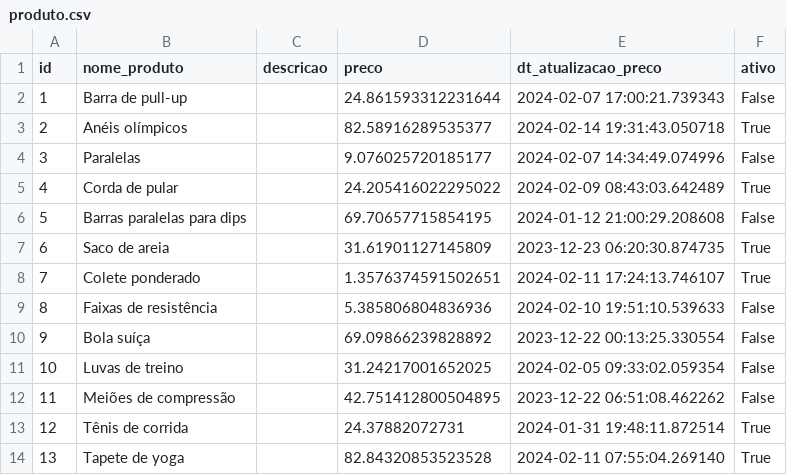
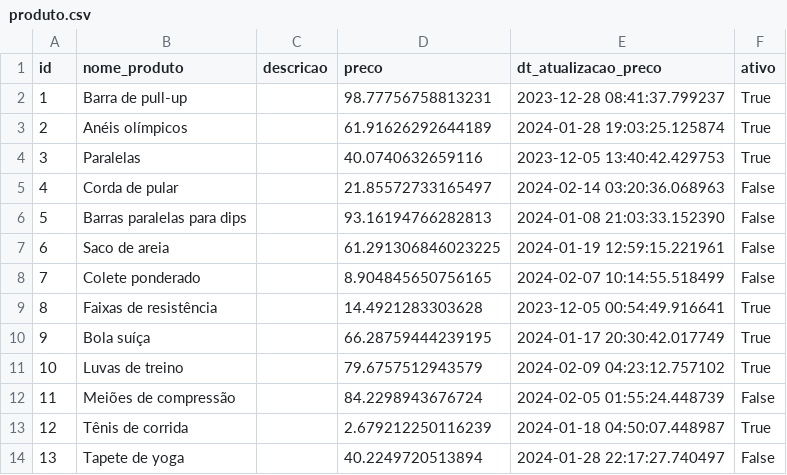
Before and after one commit to victorocvh/santander-challenge, a CSV file: dados/produto.csv, drawn as a sheet; only a part is shown; the diff covers the shown part only.

```diff
--- a/dados/produto.csv
+++ b/dados/produto.csv
@@ -1,14 +1,14 @@
 id,nome_produto,descricao,preco,dt_atualizacao_preco,ativo
-1,Barra de pull-up,,24.861593312231644,2024-02-07 17:00:21.739343,False
-2,Anéis olímpicos,,82.58916289535377,2024-02-14 19:31:43.050718,True
-3,Paralelas,,9.076025720185177,2024-02-07 14:34:49.074996,False
-4,Corda de pular,,24.205416022295022,2024-02-09 08:43:03.642489,True
-5,Barras paralelas para dips,,69.70657715854195,2024-01-12 21:00:29.208608,False
-6,Saco de areia,,31.61901127145809,2023-12-23 06:20:30.874735,True
-7,Colete ponderado,,1.3576374591502651,2024-02-11 17:24:13.746107,True
-8,Faixas de resistência,,5.385806804836936,2024-02-10 19:51:10.539633,False
-9,Bola suíça,,69.09866239828892,2023-12-22 00:13:25.330554,False
-10,Luvas de treino,,31.24217001652025,2024-02-05 09:33:02.059354,False
-11,Meiões de compressão,,42.751412800504895,2023-12-22 06:51:08.462262,False
-12,Tênis de corrida,,24.37882072731,2024-01-31 19:48:11.872514,True
-13,Tapete de yoga,,82.84320853523528,2024-02-11 07:55:04.269140,True
+1,Barra de pull-up,,98.77756758813231,2023-12-28 08:41:37.799237,True
+2,Anéis olímpicos,,61.91626292644189,2024-01-28 19:03:25.125874,True
+3,Paralelas,,40.0740632659116,2023-12-05 13:40:42.429753,True
+4,Corda de pular,,21.85572733165497,2024-02-14 03:20:36.068963,False
+5,Barras paralelas para dips,,93.16194766282813,2024-01-08 21:03:33.152390,False
+6,Saco de areia,,61.291306846023225,2024-01-19 12:59:15.221961,False
+7,Colete ponderado,,8.904845650756165,2024-02-07 10:14:55.518499,False
+8,Faixas de resistência,,14.4921283303628,2023-12-05 00:54:49.916641,True
+9,Bola suíça,,66.28759444239195,2024-01-17 20:30:42.017749,True
+10,Luvas de treino,,79.6757512943579,2024-02-09 04:23:12.757102,True
+11,Meiões de compressão,,84.2298943676724,2024-02-05 01:55:24.448739,False
+12,Tênis de corrida,,2.679212250116239,2024-01-18 04:50:07.448987,True
+13,Tapete de yoga,,40.2249720513894,2024-01-28 22:17:27.740497,False
```
Also changed, not shown: 19 edited cells elsewhere in this file, dados/cliente.csv, dados/funcionario.csv, 6 other files.
